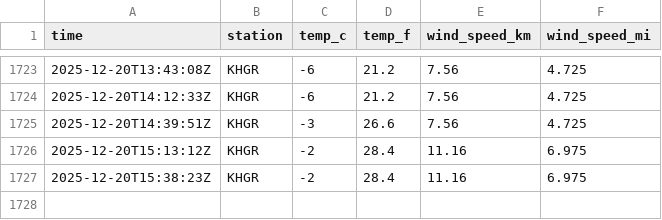
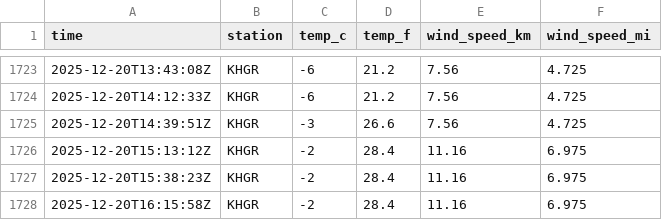
Before and after one commit to tlwksj/data330-weathercollection, a CSV file: data/emmitsburg_weather.csv, drawn as a sheet; only a part is shown, gaps mark what is left out.

```diff
--- a/data/emmitsburg_weather.csv
+++ b/data/emmitsburg_weather.csv
@@ -1727 +1727,2 @@ time,station,temp_c,temp_f,wind_speed_km,wind_speed_mi
 2025-12-20T15:38:23Z,KHGR,-2,28.4,11.16,6.975
+2025-12-20T16:15:58Z,KHGR,-2,28.4,11.16,6.975
```
